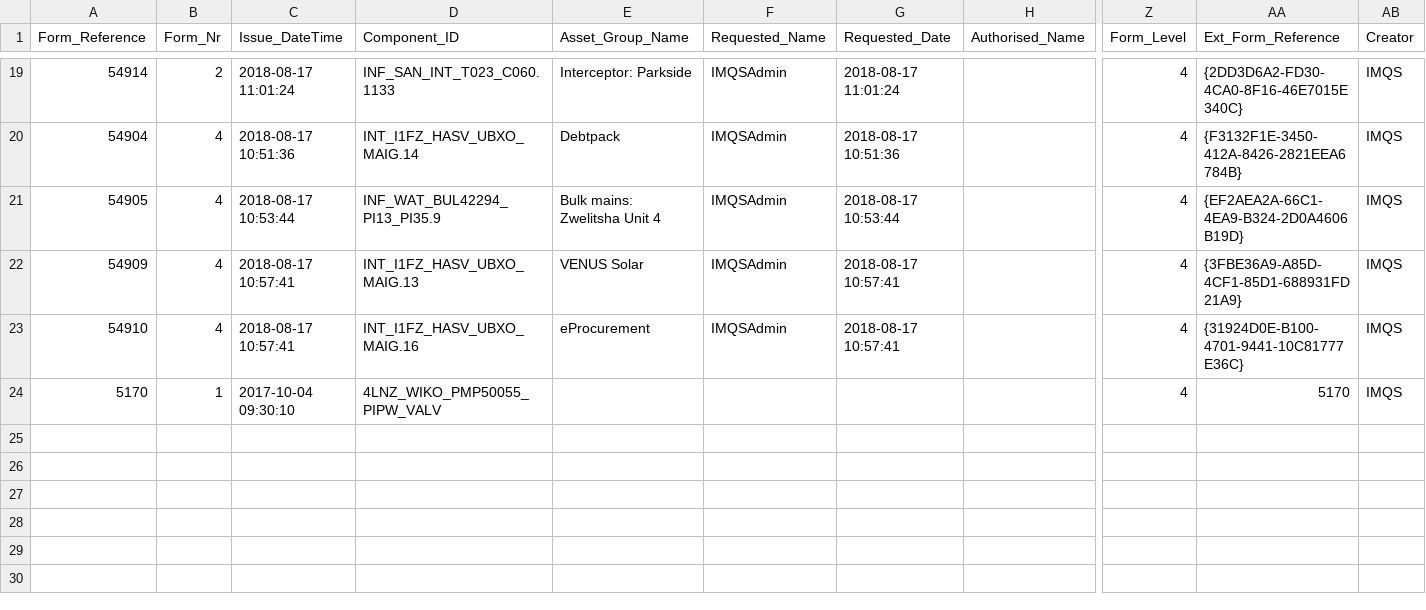
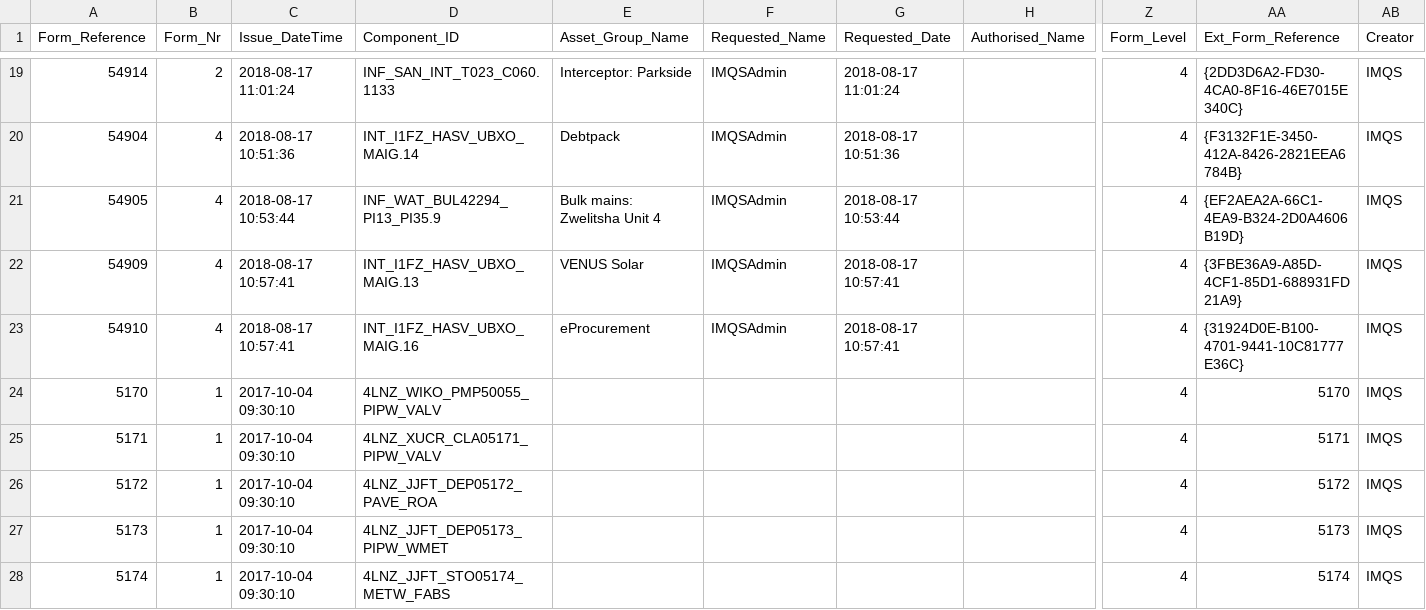
Before and after one commit to IMQS/imqs-asset-testing, a CSV file: scripts/v6/prime/22-AssetFinFormRef.csv, drawn as a sheet; only a part is shown, gaps mark what is left out; rows hold the shown columns only; the diff names each change by its address in the sheet, - before the commit and + after, or states it on an @@ line.

```diff
--- a/scripts/v6/prime/22-AssetFinFormRef.csv
+++ b/scripts/v6/prime/22-AssetFinFormRef.csv
+row 25: 5171 | 1 | 2017-10-04 09:30:10 | 4LNZ_XUCR_CLA05171_PIPW_VALV |  |  |  |  | 4 | 5171 | IMQS
+row 26: 5172 | 1 | 2017-10-04 09:30:10 | 4LNZ_JJFT_DEP05172_PAVE_ROA |  |  |  |  | 4 | 5172 | IMQS
+row 27: 5173 | 1 | 2017-10-04 09:30:10 | 4LNZ_JJFT_DEP05173_PIPW_WMET |  |  |  |  | 4 | 5173 | IMQS
+row 28: 5174 | 1 | 2017-10-04 09:30:10 | 4LNZ_JJFT_STO05174_METW_FABS |  |  |  |  | 4 | 5174 | IMQS
```
Also changed, not shown: scripts/v6/prime/10-SCOAJournal.csv, scripts/v6/prime/21-AssetFinFormInput.csv.
